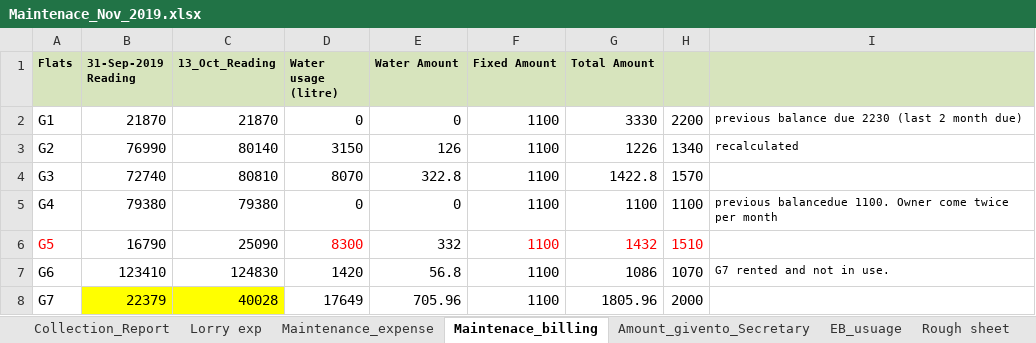
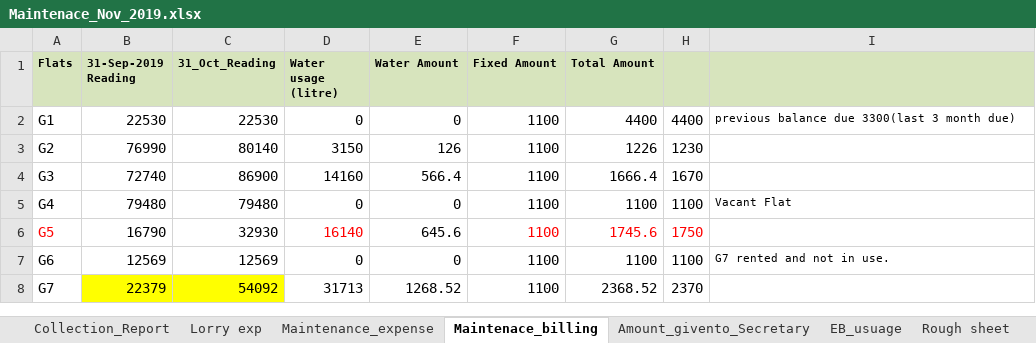
Before and after one commit to PathmanabanPAF/Resumeone, an Excel workbook: Maintenace_Nov_2019.xlsx, sheet Maintenace_billing, drawn as a sheet; only a part is shown; values as stored, in another font and other column widths than the file's, no borders; the diff covers the shown part only; the diff names each change by its address in the sheet, - before the commit and + after, or states it on an @@ line.

Commit message:
Add files via upload

```diff
--- a/Maintenace_Nov_2019.xlsx (sheet Maintenace_billing)
+++ b/Maintenace_Nov_2019.xlsx (sheet Maintenace_billing)
-C1: 13_Oct_Reading
+C1: 31_Oct_Reading
-B2 (31-Sep-2019 Reading): 21870
+B2 (31-Sep-2019 Reading): 22530
-C2 (31_Oct_Reading): 21870
+C2 (31_Oct_Reading): 22530
-G2 (Total Amount): 3330
+G2 (Total Amount): 4400
-H2: 2200
+H2: 4400
-I2: previous balance due 2230 (last 2 month due)
+I2: previous balance due 3300(last 3 month due)
-H3: 1340
+H3: 1230
-I3: recalculated
+I3: (empty)
-C4 (31_Oct_Reading): 80810
+C4 (31_Oct_Reading): 86900
-D4 (Water usage (litre)): 8070
+D4 (Water usage (litre)): 14160
-E4 (Water Amount): 322.8
+E4 (Water Amount): 566.4
-G4 (Total Amount): 1422.8
+G4 (Total Amount): 1666.4
-H4: 1570
+H4: 1670
-B5 (31-Sep-2019 Reading): 79380
+B5 (31-Sep-2019 Reading): 79480
-C5 (31_Oct_Reading): 79380
+C5 (31_Oct_Reading): 79480
-I5: previous balancedue 1100. Owner come twice per month
+I5: Vacant Flat
-C6 (31_Oct_Reading): 25090
+C6 (31_Oct_Reading): 32930
-D6 (Water usage (litre)): 8300
+D6 (Water usage (litre)): 16140
-E6 (Water Amount): 332
+E6 (Water Amount): 645.6
-G6 (Total Amount): 1432
+G6 (Total Amount): 1745.6
-H6: 1510
+H6: 1750
-B7 (31-Sep-2019 Reading): 123410
+B7 (31-Sep-2019 Reading): 12569
-C7 (31_Oct_Reading): 124830
+C7 (31_Oct_Reading): 12569
-D7 (Water usage (litre)): 1420
+D7 (Water usage (litre)): 0
-E7 (Water Amount): 56.8
+E7 (Water Amount): 0
-G7 (Total Amount): 1086
+G7 (Total Amount): 1100
-H7: 1070
+H7: 1100
-C8 (31_Oct_Reading): 40028
+C8 (31_Oct_Reading): 54092
-D8 (Water usage (litre)): 17649
+D8 (Water usage (litre)): 31713
-E8 (Water Amount): 705.96
+E8 (Water Amount): 1268.52
-G8 (Total Amount): 1805.96
+G8 (Total Amount): 2368.52
-H8: 2000
+H8: 2370
```
Also changed, not shown: 120 edited cells elsewhere in this sheet, sheet Maintenance_expense, sheet Collection_Report.
